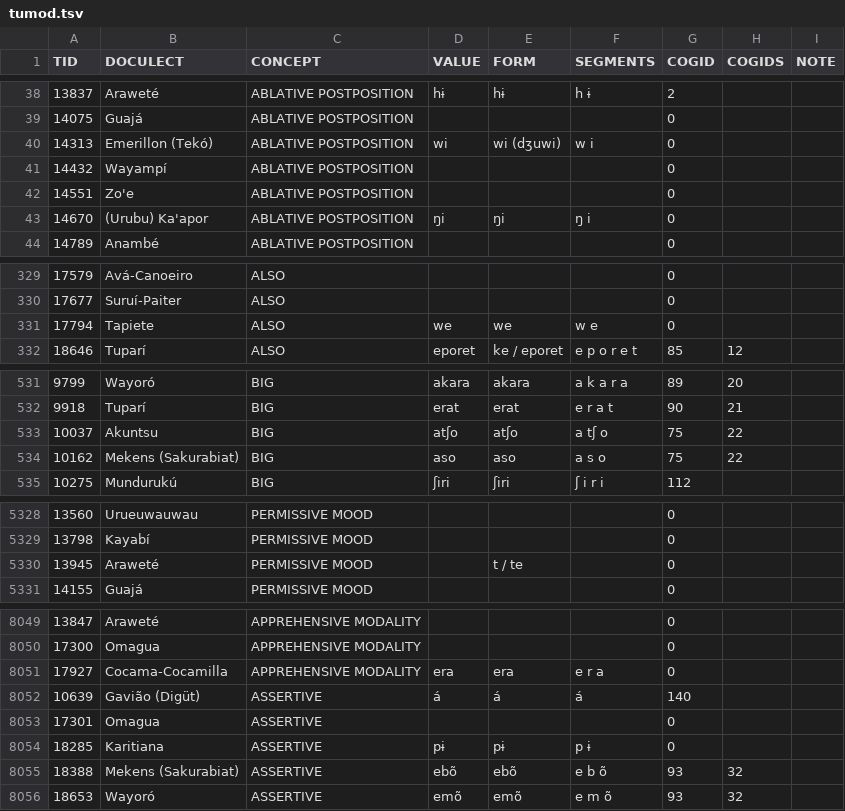
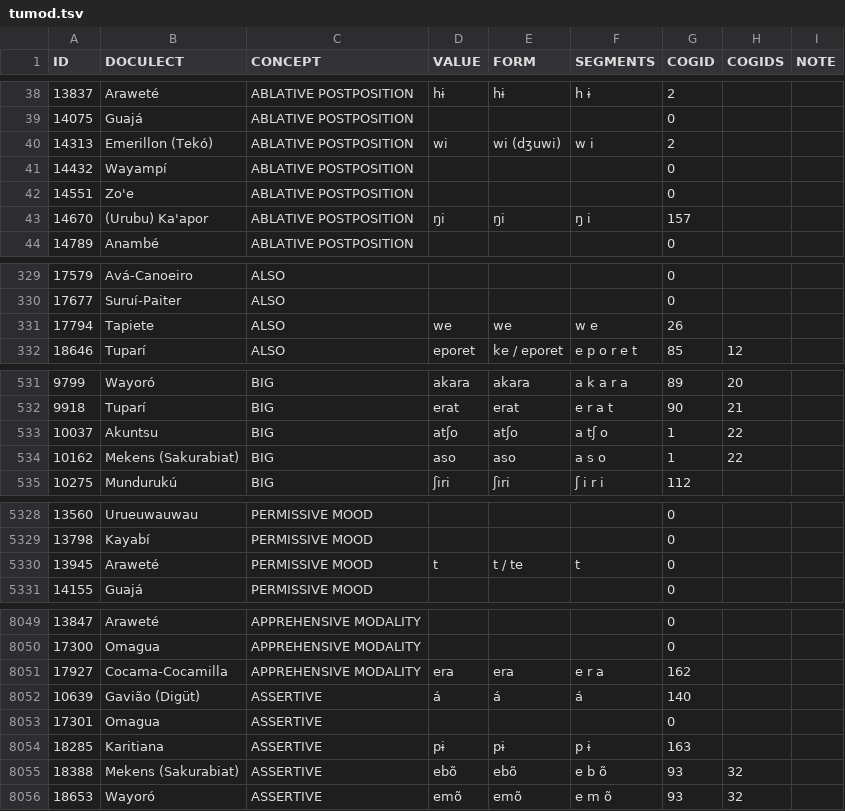
Before and after one commit to tupian-language-resources/tumod, a TSV file: raw/tumod.tsv, drawn as a sheet; only a part is shown, gaps mark what is left out; the diff covers the shown part only.

Commit message:
Update
New values/cognates/forms inserted

```diff
--- a/raw/tumod.tsv
+++ b/raw/tumod.tsv
@@ -1 +1 @@
-TID	DOCULECT	CONCEPT	VALUE	FORM	SEGMENTS	COGID	COGIDS	NOTE
+ID	DOCULECT	CONCEPT	VALUE	FORM	SEGMENTS	COGID	COGIDS	NOTE
@@ -39,6 +39,6 @@ TID	DOCULECT	CONCEPT	VALUE	FORM	SEGMENTS	COGID	COGIDS	NOTE
 14075	Guajá	ABLATIVE POSTPOSITION				0		
-14313	Emerillon (Tekó)	ABLATIVE POSTPOSITION	wi	wi (dʒuwi)	w i	0		
+14313	Emerillon (Tekó)	ABLATIVE POSTPOSITION	wi	wi (dʒuwi)	w i	2		
 14432	Wayampí	ABLATIVE POSTPOSITION				0		
 14551	Zo'e	ABLATIVE POSTPOSITION				0		
-14670	(Urubu) Ka'apor	ABLATIVE POSTPOSITION	ŋi	ŋi	ŋ i	0		
+14670	(Urubu) Ka'apor	ABLATIVE POSTPOSITION	ŋi	ŋi	ŋ i	157		
 14789	Anambé	ABLATIVE POSTPOSITION				0		
@@ -330,3 +330,3 @@ TID	DOCULECT	CONCEPT	VALUE	FORM	SEGMENTS	COGID	COGIDS	NOTE
 17677	Suruí-Paiter	ALSO				0		
-17794	Tapiete	ALSO	we	we	w e	0		
+17794	Tapiete	ALSO	we	we	w e	26		
 18646	Tuparí	ALSO	eporet	ke / eporet	e p o r e t	85	12	
@@ -532,4 +532,4 @@ TID	DOCULECT	CONCEPT	VALUE	FORM	SEGMENTS	COGID	COGIDS	NOTE
 9918	Tuparí	BIG	erat	erat	e r a t	90	21	
-10037	Akuntsu	BIG	atʃo	atʃo	a tʃ o	75	22	
-10162	Mekens (Sakurabiat)	BIG	aso	aso	a s o	75	22	
+10037	Akuntsu	BIG	atʃo	atʃo	a tʃ o	1	22	
+10162	Mekens (Sakurabiat)	BIG	aso	aso	a s o	1	22	
 10275	Mundurukú	BIG	ʃiri	ʃiri	ʃ i r i	112		
@@ -5329,3 +5329,3 @@ TID	DOCULECT	CONCEPT	VALUE	FORM	SEGMENTS	COGID	COGIDS	NOTE
 13798	Kayabí	PERMISSIVE MOOD				0		
-13945	Araweté	PERMISSIVE MOOD		t / te		0		
+13945	Araweté	PERMISSIVE MOOD	t	t / te	t	0		
 14155	Guajá	PERMISSIVE MOOD				0		
@@ -8050,6 +8050,6 @@ TID	DOCULECT	CONCEPT	VALUE	FORM	SEGMENTS	COGID	COGIDS	NOTE
 17300	Omagua	APPREHENSIVE MODALITY				0		
-17927	Cocama-Cocamilla	APPREHENSIVE MODALITY	era	era	e r a	0		
+17927	Cocama-Cocamilla	APPREHENSIVE MODALITY	era	era	e r a	162		
 10639	Gavião (Digüt)	ASSERTIVE	á	á	á	140		
 17301	Omagua	ASSERTIVE				0		
-18285	Karitiana	ASSERTIVE	pɨ	pɨ	p ɨ	0		
+18285	Karitiana	ASSERTIVE	pɨ	pɨ	p ɨ	163		
 18388	Mekens (Sakurabiat)	ASSERTIVE	ebõ	ebõ	e b õ	93	32	
```
Also changed, not shown: 4 added rows and 62 edited cells elsewhere in this file, 2 other files.
